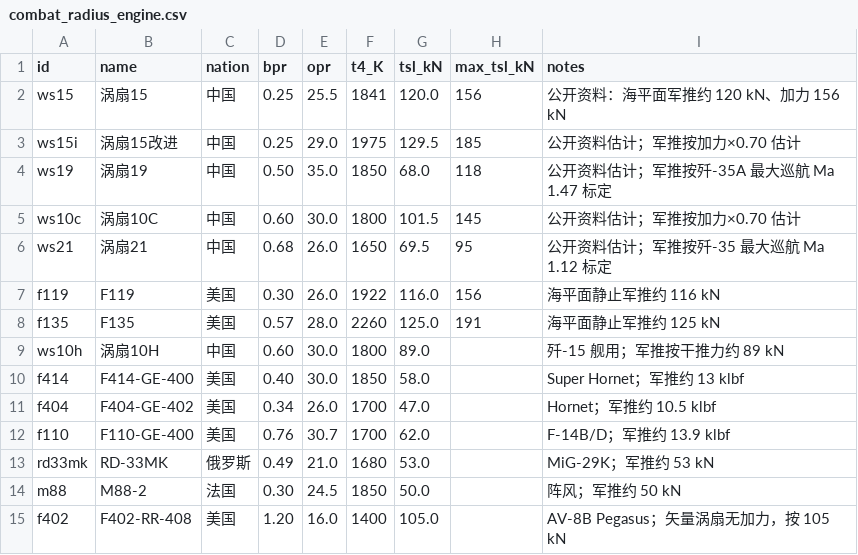
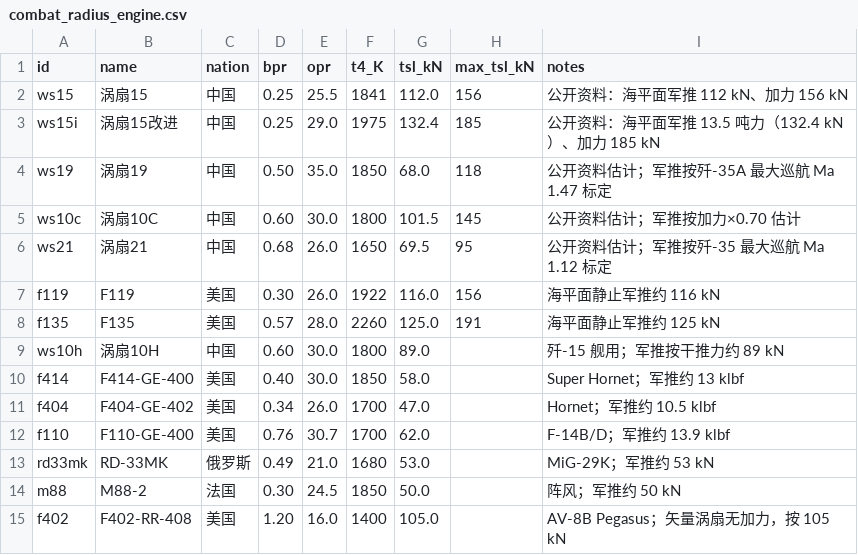
Before and after one commit to xtxsinan-lgtm/military_simulators, a CSV file: data/combat_radius_engine.csv, drawn as a sheet.

```diff
--- a/data/combat_radius_engine.csv
+++ b/data/combat_radius_engine.csv
@@ -1,4 +1,4 @@
 id,name,nation,bpr,opr,t4_K,tsl_kN,max_tsl_kN,notes
-ws15,涡扇15,中国,0.25,25.5,1841,120.0,156,公开资料：海平面军推约 120 kN、加力 156 kN
-ws15i,涡扇15改进,中国,0.25,29.0,1975,129.5,185,公开资料估计；军推按加力×0.70 估计
+ws15,涡扇15,中国,0.25,25.5,1841,112.0,156,公开资料：海平面军推 112 kN、加力 156 kN
+ws15i,涡扇15改进,中国,0.25,29.0,1975,132.4,185,公开资料：海平面军推 13.5 吨力（132.4 kN）、加力 185 kN
 ws19,涡扇19,中国,0.50,35.0,1850,68.0,118,公开资料估计；军推按歼-35A 最大巡航 Ma 1.47 标定
```
Also changed, not shown: 15 other files.
